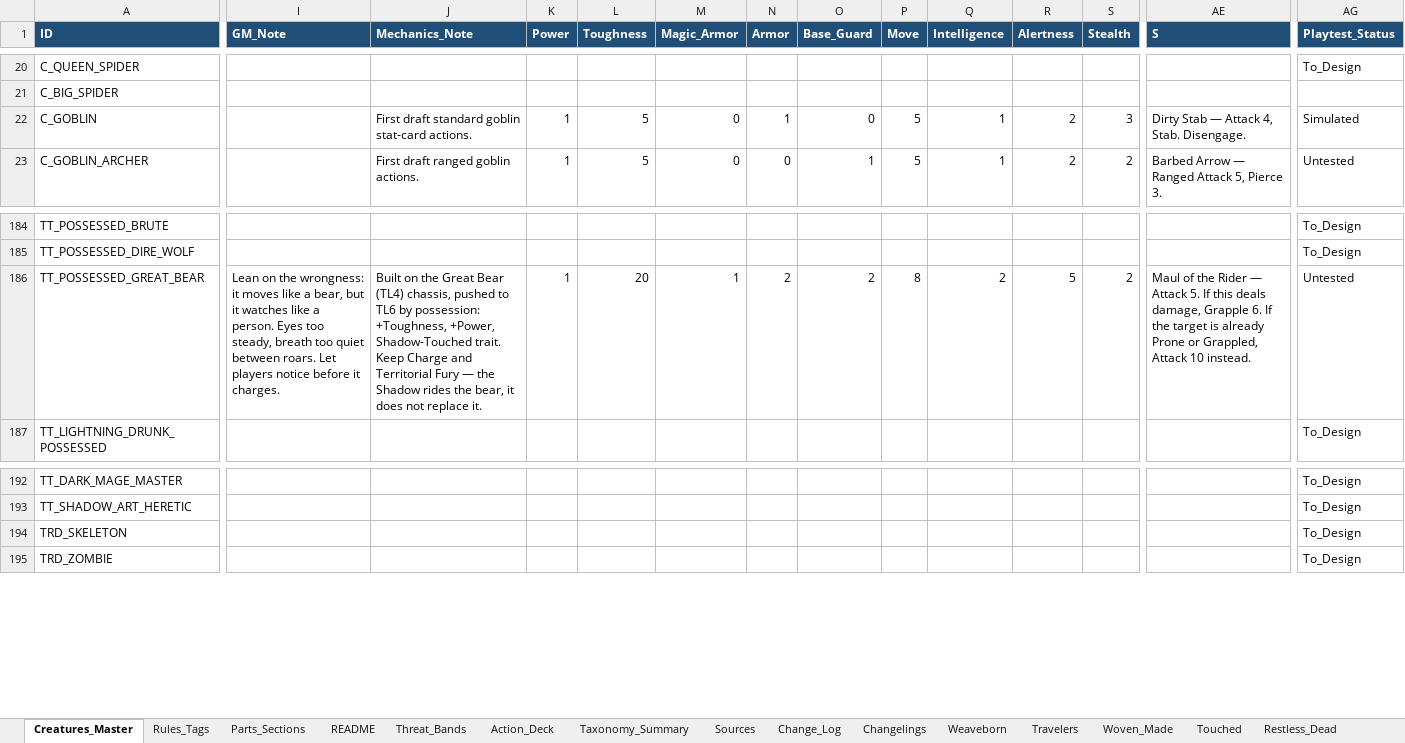
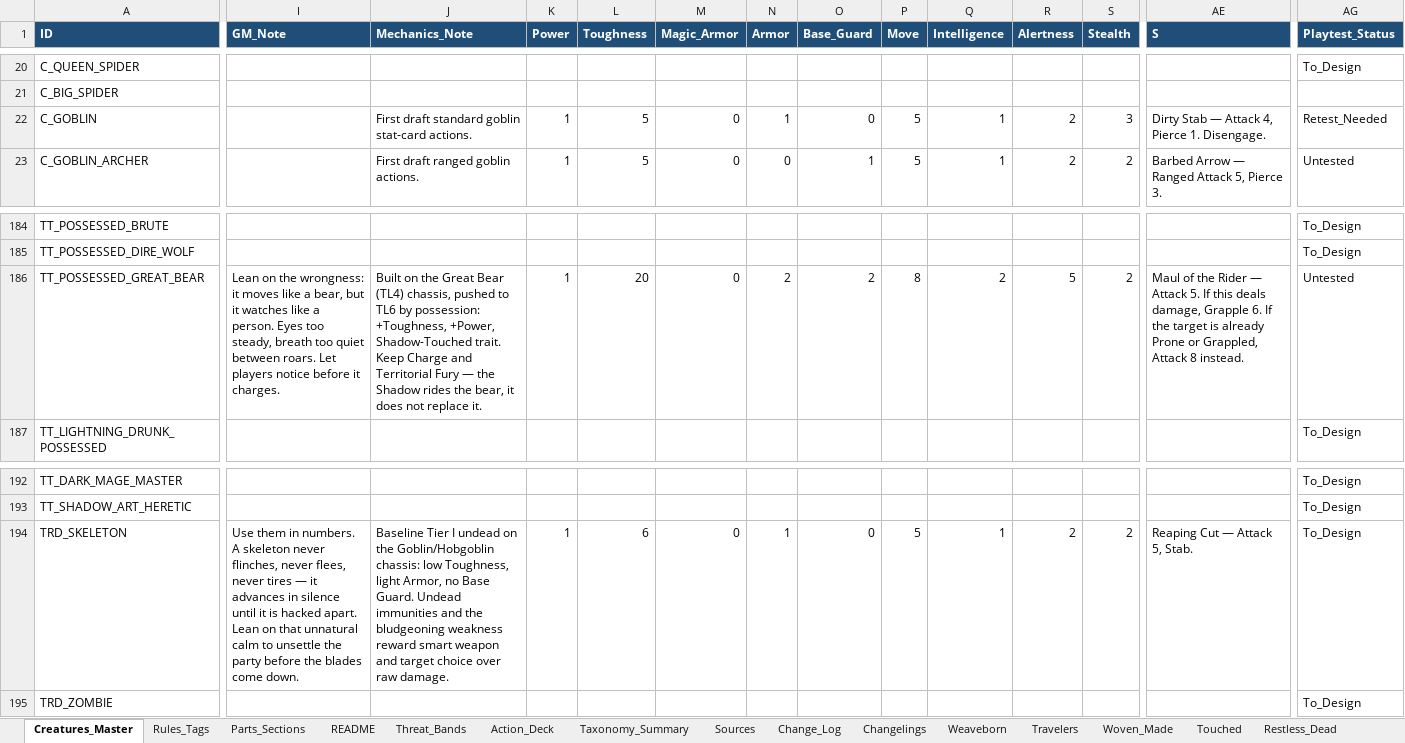
Before and after one commit to frankugh/weavers_of_power, an Excel workbook: data/denizens_creature_database.xlsx, sheet Creatures_Master, drawn as a sheet; only a part is shown, gaps mark what is left out; values as stored, in another font and other column widths than the file's, no borders; the diff covers the shown part only; the diff names each change by its address in the sheet, - before the commit and + after, or states it on an @@ line.

```diff
--- a/data/denizens_creature_database.xlsx (sheet Creatures_Master)
+++ b/data/denizens_creature_database.xlsx (sheet Creatures_Master)
-AE22 (S): Dirty Stab — Attack 4, Stab. Disengage.
+AE22 (S): Dirty Stab — Attack 4, Pierce 1. Disengage.
-AG22 (Playtest_Status): Simulated
+AG22 (Playtest_Status): Retest_Needed
-M186 (Magic_Armor): 1
+M186 (Magic_Armor): 0
-AE186 (S): …Grappled, Attack 10 instead.
+AE186 (S): …Grappled, Attack 8 instead.
-I194 (GM_Note): (empty)
+I194 (GM_Note): Use them in numbers. A skeleton never flinches, never flees, never tires — it advances in silence until it is hacked apart. Lean on that unnatural calm to unsettle the party before the blades come down.
-J194 (Mechanics_Note): (empty)
+J194 (Mechanics_Note): Baseline Tier I undead on the Goblin/Hobgoblin chassis: low Toughness, light Armor, no Base Guard. Undead immunities and the bludgeoning weakness reward smart weapon and target choice over raw damage.
-K194 (Power): (empty)
+K194 (Power): 1
-L194 (Toughness): (empty)
+L194 (Toughness): 6
-M194 (Magic_Armor): (empty)
+M194 (Magic_Armor): 0
-N194 (Armor): (empty)
+N194 (Armor): 1
-O194 (Base_Guard): (empty)
+O194 (Base_Guard): 0
-P194 (Move): (empty)
+P194 (Move): 5
-Q194 (Intelligence): (empty)
+Q194 (Intelligence): 1
-R194 (Alertness): (empty)
+R194 (Alertness): 2
-S194 (Stealth): (empty)
+S194 (Stealth): 2
-AE194 (S): (empty)
+AE194 (S): Reaping Cut — Attack 5, Stab.
```
Also changed, not shown: 12 edited cells elsewhere in this sheet, sheet Restless_Dead, sheet Watchers_Enterer, sheet Woven_Made, sheet Unbidden, sheet Keepers, sheet Travelers, 3 more sheets, 8 other files.
